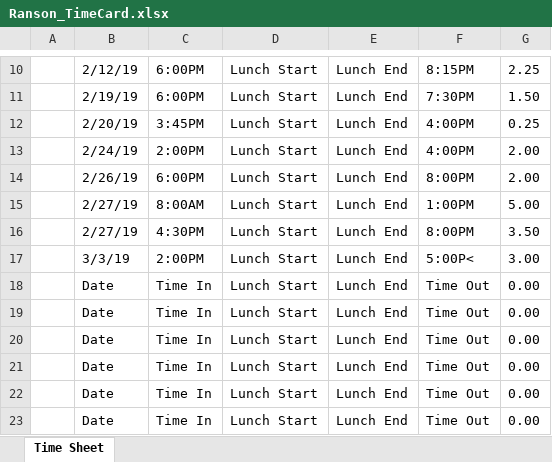
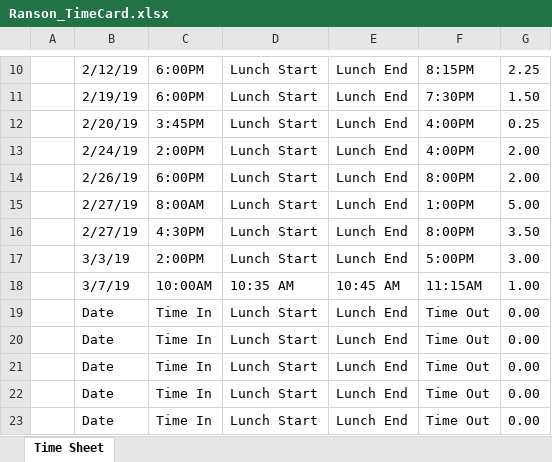
Before and after one commit to asura76/sports-manager, an Excel workbook: YellowLib/YellowLib/Ranson_TimeCard.xlsx, sheet Time Sheet, drawn as a sheet; only a part is shown, gaps mark what is left out; values as stored, in another font and other column widths than the file's, no borders; table styles not drawn; removed rows and columns are numbered as before the commit, all else as after; the diff names each change by its address in the sheet, - before the commit and + after, or states it on an @@ line.

```diff
--- a/YellowLib/YellowLib/Ranson_TimeCard.xlsx (sheet Time Sheet)
+++ b/YellowLib/YellowLib/Ranson_TimeCard.xlsx (sheet Time Sheet)
-F17: 5:00P<
+F17: 5:00PM
-row 18:  | Date | Time In | Lunch Start | Lunch End | Time Out | 0.00
+row 18:  | 3/7/19 | 10:00AM | 10:35 AM | 10:45 AM | 11:15AM | 1.00
```
Also changed, not shown: 1 other file.
